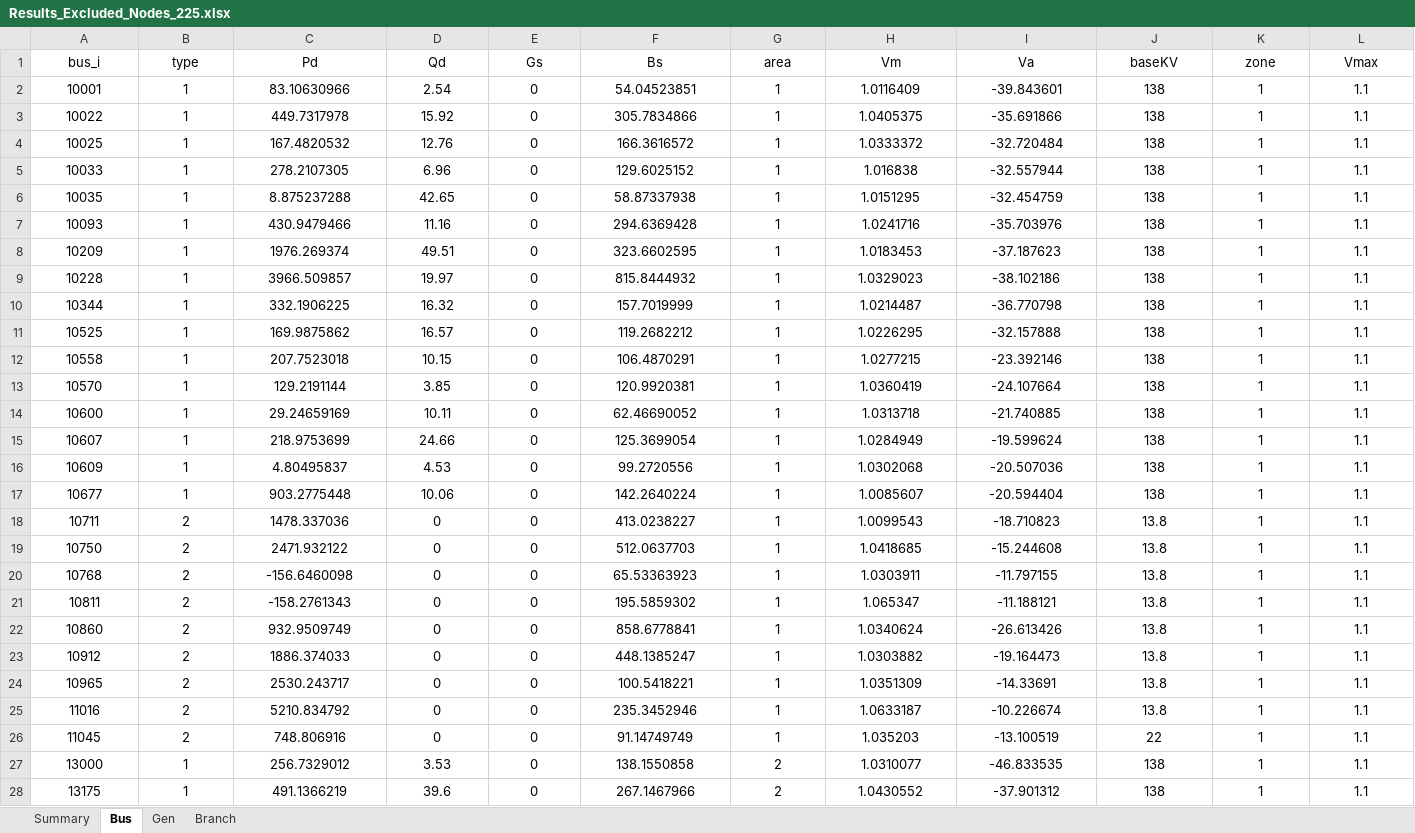
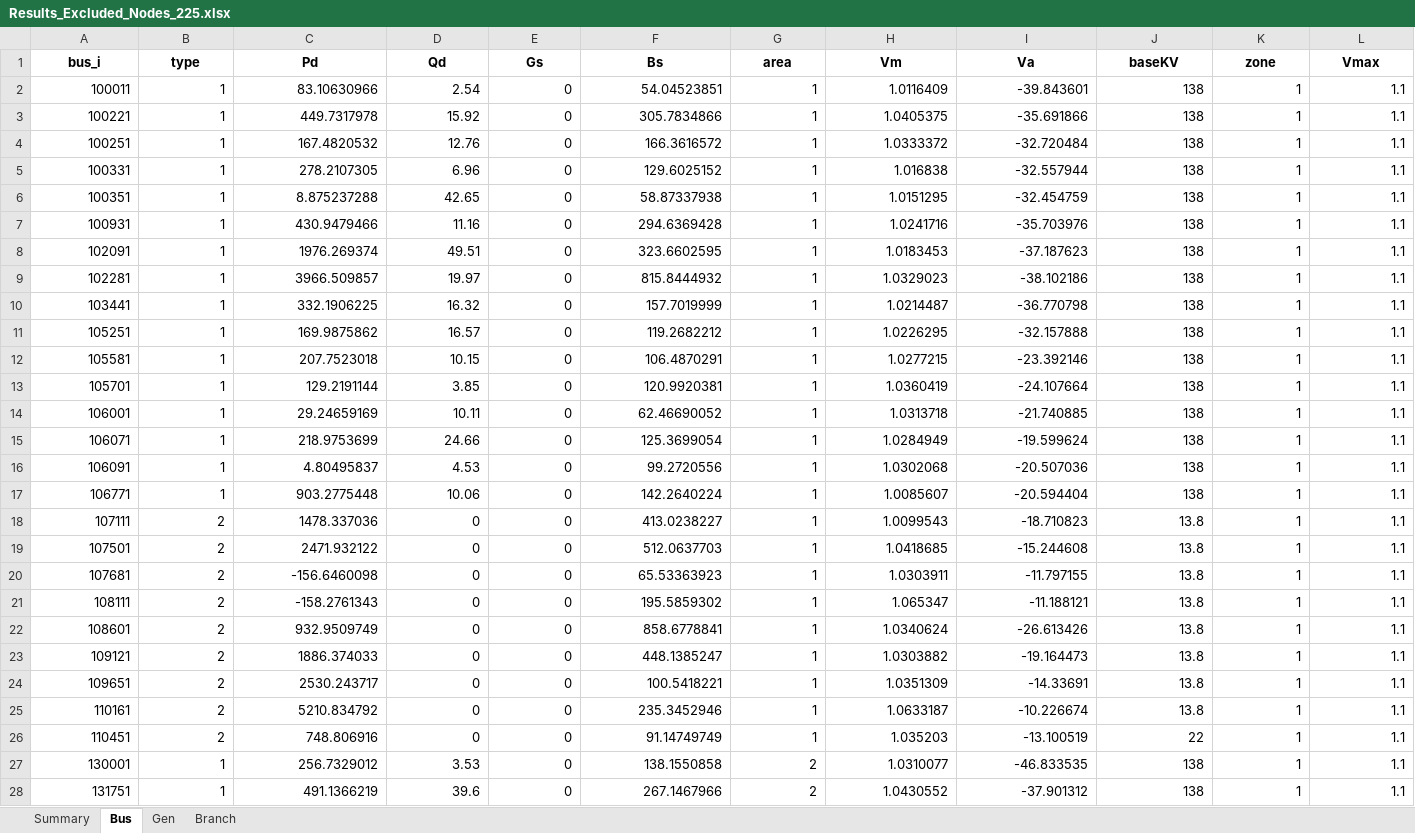
Before and after one commit to romulus97/IM3-GO-WEST, an Excel workbook: Model_setup/Selected_nodes/Results_Excluded_Nodes_225.xlsx, sheet Bus, drawn as a sheet; only a part is shown; values as stored, in another font and other column widths than the file's, no borders; the diff covers the shown part only; the diff names each change by its address in the sheet, - before the commit and + after, or states it on an @@ line.

```diff
--- a/Model_setup/Selected_nodes/Results_Excluded_Nodes_225.xlsx (sheet Bus)
+++ b/Model_setup/Selected_nodes/Results_Excluded_Nodes_225.xlsx (sheet Bus)
-A1:L1 bold: off
+A1:L1 bold: on
-A2 (bus_i): 10001
+A2 (bus_i): 100011
-A2:L28 alignment: center
+A2:L28 alignment: right
-A3 (bus_i): 10022
+A3 (bus_i): 100221
-A4 (bus_i): 10025
+A4 (bus_i): 100251
-A5 (bus_i): 10033
+A5 (bus_i): 100331
-A6 (bus_i): 10035
+A6 (bus_i): 100351
-A7 (bus_i): 10093
+A7 (bus_i): 100931
-A8 (bus_i): 10209
+A8 (bus_i): 102091
-A9 (bus_i): 10228
+A9 (bus_i): 102281
-A10 (bus_i): 10344
+A10 (bus_i): 103441
-A11 (bus_i): 10525
+A11 (bus_i): 105251
-A12 (bus_i): 10558
+A12 (bus_i): 105581
-A13 (bus_i): 10570
+A13 (bus_i): 105701
-A14 (bus_i): 10600
+A14 (bus_i): 106001
-A15 (bus_i): 10607
+A15 (bus_i): 106071
-A16 (bus_i): 10609
+A16 (bus_i): 106091
-A17 (bus_i): 10677
+A17 (bus_i): 106771
-A18 (bus_i): 10711
+A18 (bus_i): 107111
-A19 (bus_i): 10750
+A19 (bus_i): 107501
-A20 (bus_i): 10768
+A20 (bus_i): 107681
-A21 (bus_i): 10811
+A21 (bus_i): 108111
-A22 (bus_i): 10860
+A22 (bus_i): 108601
-A23 (bus_i): 10912
+A23 (bus_i): 109121
-A24 (bus_i): 10965
+A24 (bus_i): 109651
-A25 (bus_i): 11016
+A25 (bus_i): 110161
-A26 (bus_i): 11045
+A26 (bus_i): 110451
-A27 (bus_i): 13000
+A27 (bus_i): 130001
-A28 (bus_i): 13175
+A28 (bus_i): 131751
```
Also changed, not shown: 198 edited cells and cell formats elsewhere in this sheet, sheet Branch, sheet Summary, sheet Gen, Model_setup/Selected_nodes/Results_Excluded_Nodes_175.xlsx, Model_setup/Selected_nodes/Results_Excluded_Nodes_200.xlsx, 35 other files.
